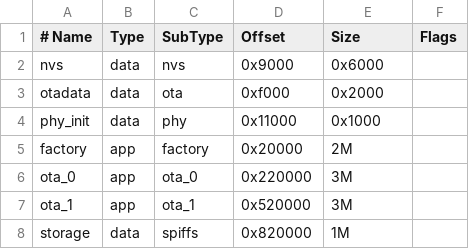
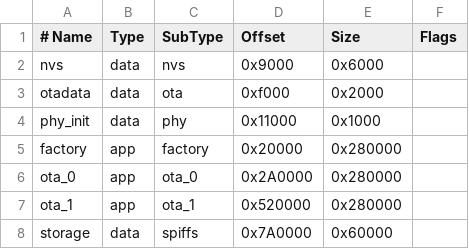
Before and after one commit to orangeboyChen/esp32-glance-deck-firmware, a CSV file: partitions.csv, drawn as a sheet.

Commit message:
fix(partitions): fit app slots in 8MB flash

```diff
--- a/partitions.csv
+++ b/partitions.csv
@@ -4,5 +4,5 @@ otadata, data, ota, 0xf000, 0x2000,
 phy_init, data, phy, 0x11000, 0x1000,
-factory, app, factory, 0x20000, 2M,
-ota_0, app, ota_0, 0x220000, 3M,
-ota_1, app, ota_1, 0x520000, 3M,
-storage, data, spiffs, 0x820000, 1M,
+factory, app, factory, 0x20000, 0x280000,
+ota_0, app, ota_0, 0x2A0000, 0x280000,
+ota_1, app, ota_1, 0x520000, 0x280000,
+storage, data, spiffs, 0x7A0000, 0x60000,
```
